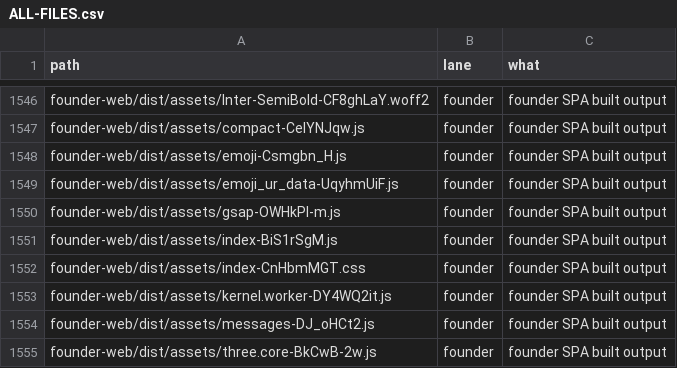
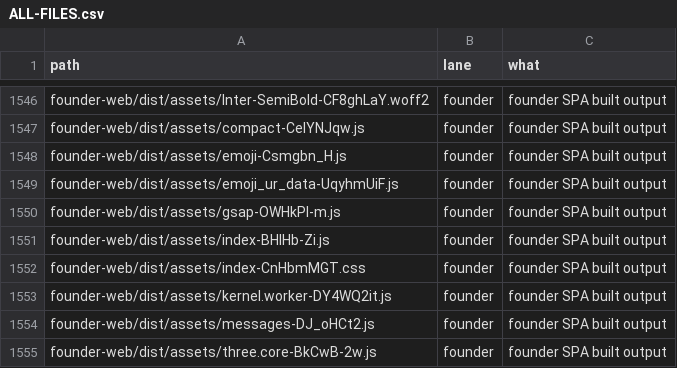
Before and after one commit to naumansherwani/ANEXOMAIL-WORKSPACE, a CSV file: lanes/ALL-FILES.csv, drawn as a sheet; only a part is shown, gaps mark what is left out.

```diff
--- a/lanes/ALL-FILES.csv
+++ b/lanes/ALL-FILES.csv
@@ -1550,3 +1550,3 @@ founder-web/dist/assets/emoji_ur_data-UqyhmUiF.js,founder,"founder SPA built out
 founder-web/dist/assets/gsap-OWHkPl-m.js,founder,"founder SPA built output"
-founder-web/dist/assets/index-BiS1rSgM.js,founder,"founder SPA built output"
+founder-web/dist/assets/index-BHlHb-Zi.js,founder,"founder SPA built output"
 founder-web/dist/assets/index-CnHbmMGT.css,founder,"founder SPA built output"
```
Also changed, not shown: 19 other files.
